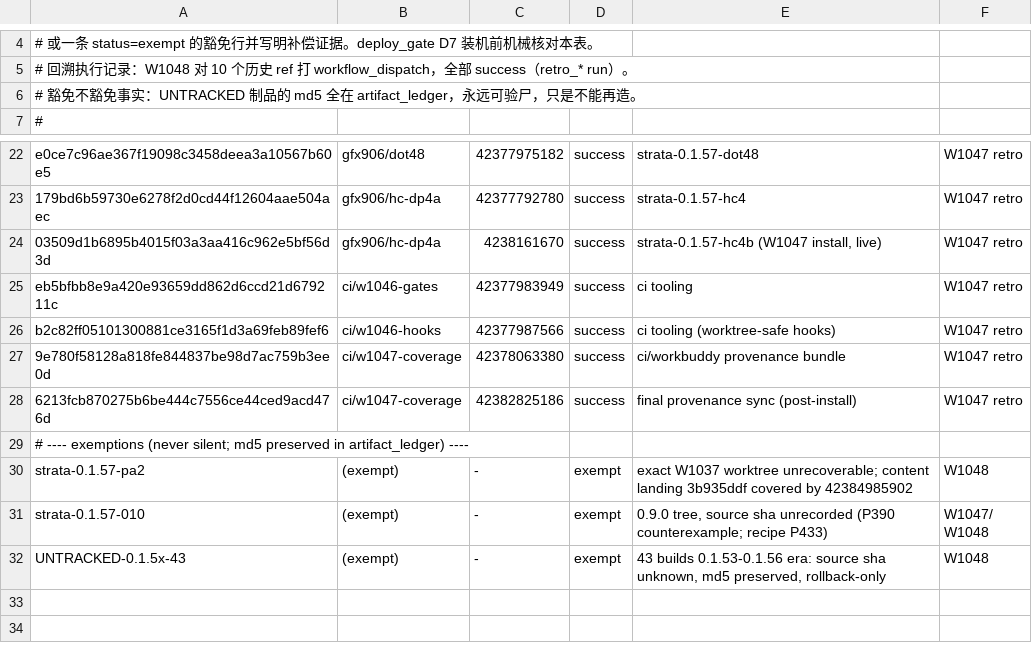
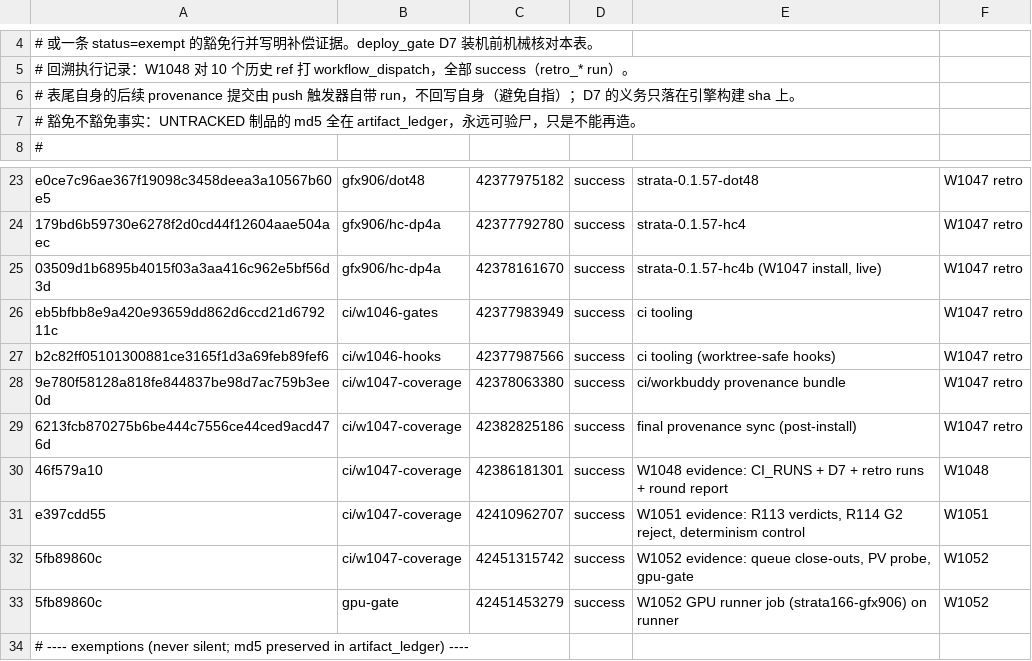
Before and after one commit to phoenixclyde/Strata, a TSV file: ci/workbuddy/deploy/CI_RUNS.tsv, drawn as a sheet; only a part is shown, gaps mark what is left out; the shorter side is filled out with more unchanged rows.

Commit message:
ci(W1053): AUDIT29 (21 rounds W1032-W1052), ci_runs_lint gate, ledger_lint repair, queue rewrite

```diff
--- a/ci/workbuddy/deploy/CI_RUNS.tsv
+++ b/ci/workbuddy/deploy/CI_RUNS.tsv
@@ -5,2 +5,3 @@
 # 回溯执行记录：W1048 对 10 个历史 ref 打 workflow_dispatch，全部 success（retro_* run）。
+# 表尾自身的后续 provenance 提交由 push 触发器自带 run，不回写自身（避免自指）；D7 的义务只落在引擎构建 sha 上。
 # 豁免不豁免事实：UNTRACKED 制品的 md5 全在 artifact_ledger，永远可验尸，只是不能再造。
@@ -23,3 +24,3 @@ e0ce7c96ae367f19098c3458deea3a10567b60e5	gfx906/dot48	42377975182	success	strata
 179bd6b59730e6278f2d0cd44f12604aae504aec	gfx906/hc-dp4a	42377792780	success	strata-0.1.57-hc4	W1047 retro
-03509d1b6895b4015f03a3aa416c962e5bf56d3d	gfx906/hc-dp4a	4238161670	success	strata-0.1.57-hc4b (W1047 install, live)	W1047 retro
+03509d1b6895b4015f03a3aa416c962e5bf56d3d	gfx906/hc-dp4a	42378161670	success	strata-0.1.57-hc4b (W1047 install, live)	W1047 retro
 eb5bfbb8e9a420e93659dd862d6ccd21d679211c	ci/w1046-gates	42377983949	success	ci tooling	W1047 retro
@@ -28,2 +29,6 @@ b2c82ff05101300881ce3165f1d3a69feb89fef6	ci/w1046-hooks	42377987566	success	ci t
 6213fcb870275b6be444c7556ce44ced9acd476d	ci/w1047-coverage	42382825186	success	final provenance sync (post-install)	W1047 retro
+46f579a10	ci/w1047-coverage	42386181301	success	W1048 evidence: CI_RUNS + D7 + retro runs + round report	W1048
+e397cdd55	ci/w1047-coverage	42410962707	success	W1051 evidence: R113 verdicts, R114 G2 reject, determinism control	W1051
+5fb89860c	ci/w1047-coverage	42451315742	success	W1052 evidence: queue close-outs, PV probe, gpu-gate	W1052
+5fb89860c	gpu-gate	42451453279	success	W1052 GPU runner job (strata166-gfx906) on runner	W1052
 # ---- exemptions (never silent; md5 preserved in artifact_ledger) ----
```
Also changed, not shown: 10 other files.
